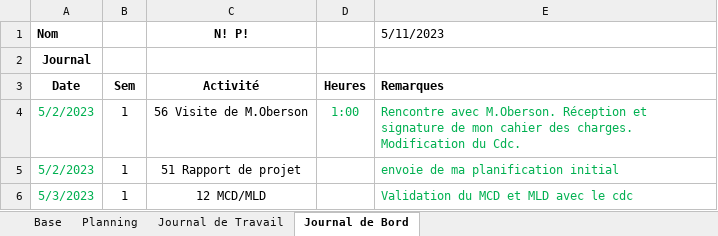
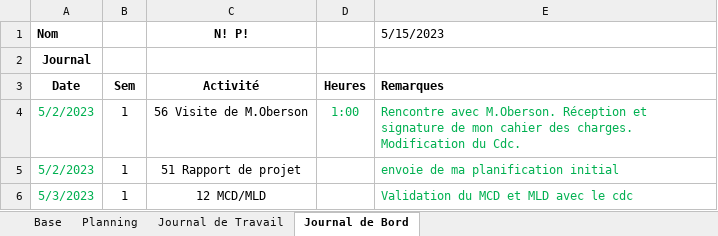
Before and after one commit to PabloZubieta/Tpi, an Excel workbook: Documentation/Projets Planification.xlsm, sheet Journal de Bord, drawn as a sheet; only a part is shown; values as stored, in another font and other column widths than the file's, no borders; charts and pictures not drawn; the diff names each change by its address in the sheet, - before the commit and + after, or states it on an @@ line.

```diff
--- a/Documentation/Projets Planification.xlsm (sheet Journal de Bord)
+++ b/Documentation/Projets Planification.xlsm (sheet Journal de Bord)
-E1: 5/11/2023
+E1: 5/15/2023
```
Also changed, not shown: sheet Journal de Travail, 7 other files.
